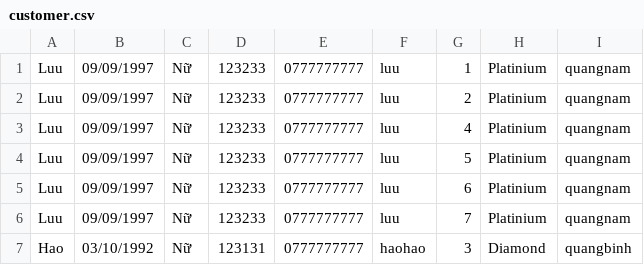
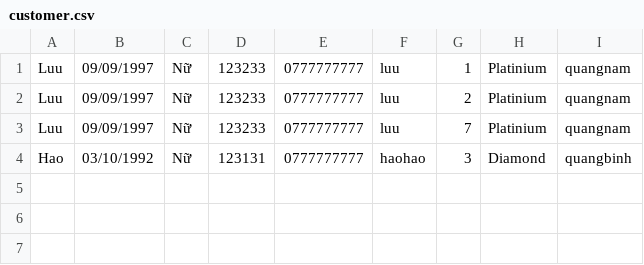
Before and after one commit to luuhoa0801/C0222G1_Luuhoa_MODUL2, a CSV file: FuramaResort/src/data/customer.csv, drawn as a sheet.

```diff
--- a/FuramaResort/src/data/customer.csv
+++ b/FuramaResort/src/data/customer.csv
@@ -2,5 +2,2 @@ Luu,09/09/1997,Nữ,123233,0777777777,luu,1,Platinium,quangnam
 Luu,09/09/1997,Nữ,123233,0777777777,luu,2,Platinium,quangnam
-Luu,09/09/1997,Nữ,123233,0777777777,luu,4,Platinium,quangnam
-Luu,09/09/1997,Nữ,123233,0777777777,luu,5,Platinium,quangnam
-Luu,09/09/1997,Nữ,123233,0777777777,luu,6,Platinium,quangnam
 Luu,09/09/1997,Nữ,123233,0777777777,luu,7,Platinium,quangnam
```
Also changed, not shown: FuramaResort/out/production/Casestady_modul2/data/customer.csv, FuramaResort/out/production/Casestady_modul2/data/employee.csv, 27 other files.
